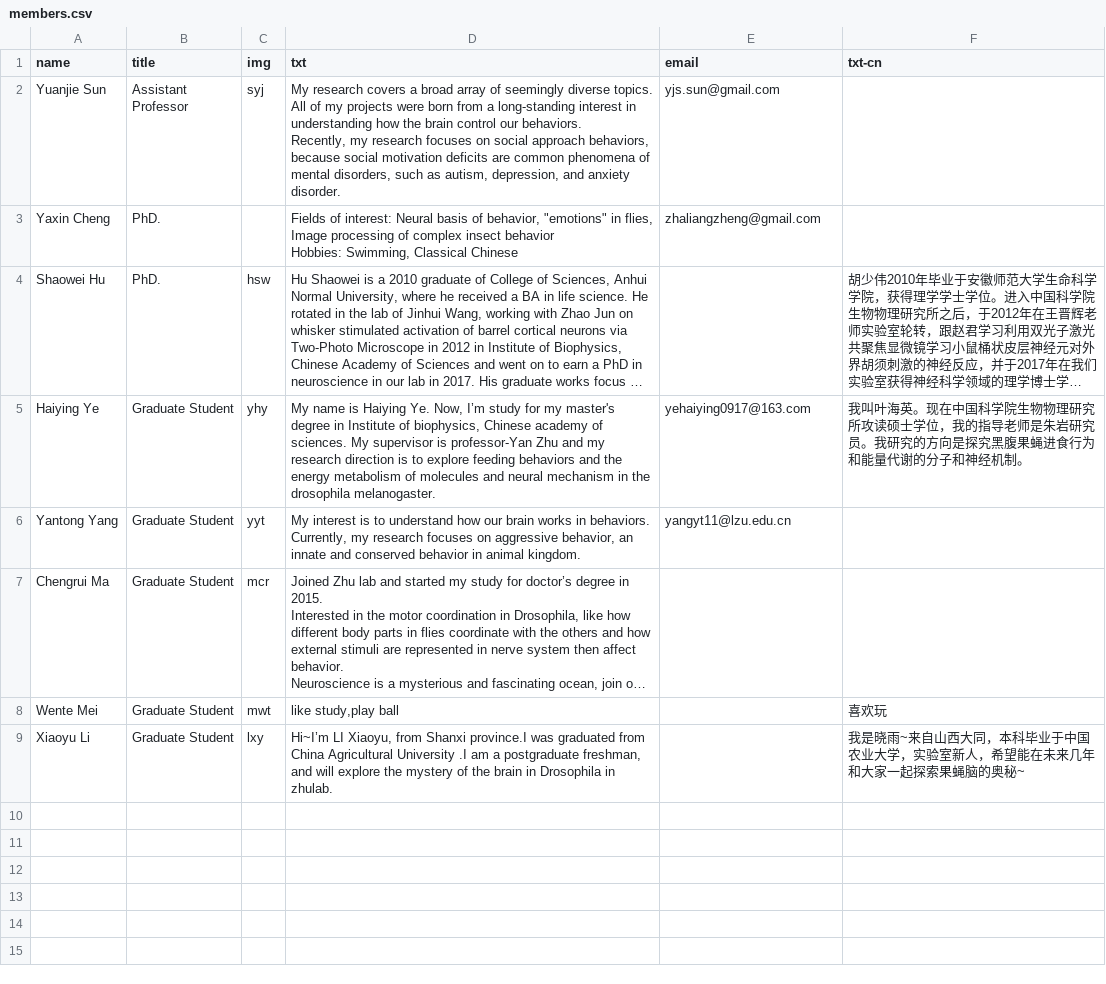
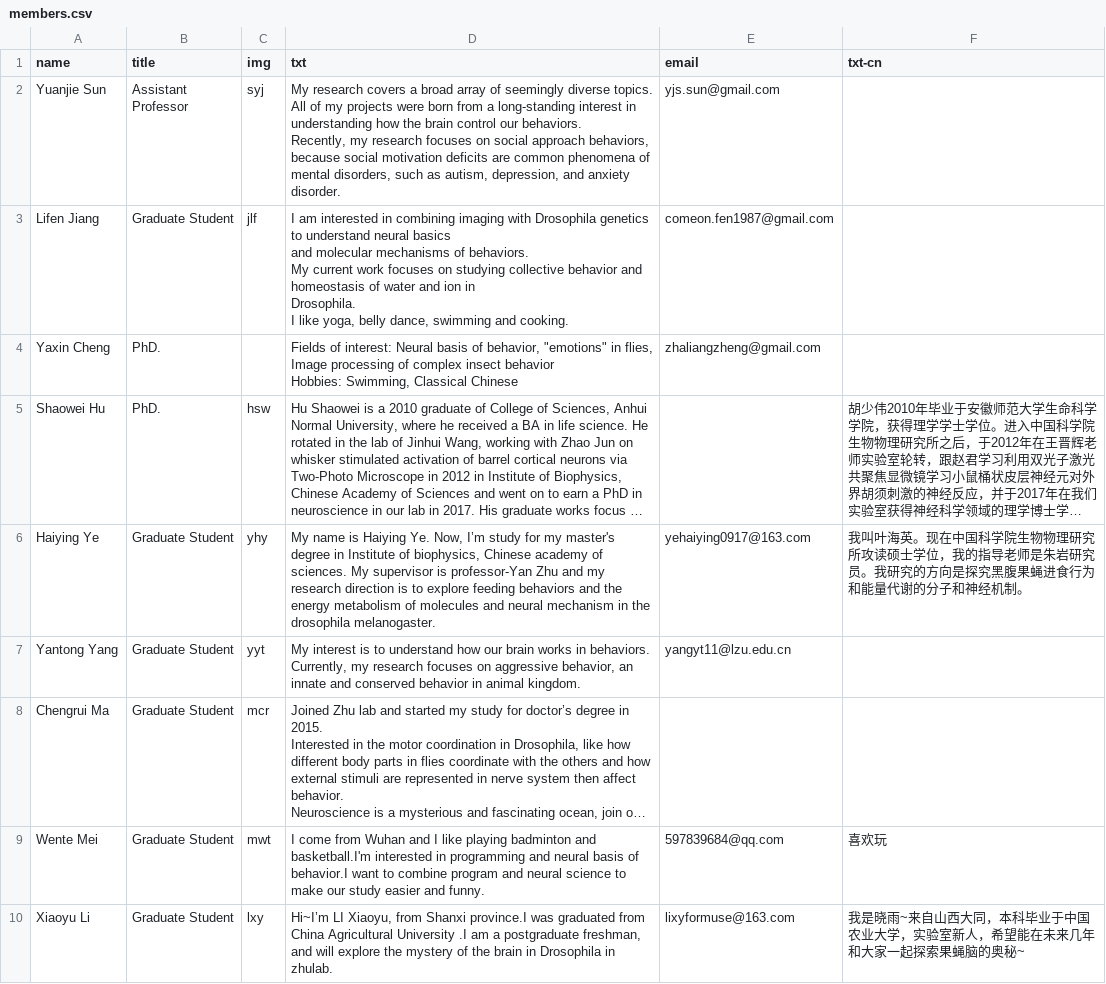
Before and after one commit to machree818/braininspired.github.io, a CSV file: _data/members.csv, drawn as a sheet; long unchanged cells end in …; addresses are those after the commit; ↵ is a line break in a cell; the diff names each change by its address in the sheet, - before the commit and + after, or states it on an @@ line.

```diff
--- a/_data/members.csv
+++ b/_data/members.csv
+row 3: Lifen Jiang | Graduate Student | jlf | I am interested in combining imaging with Drosophila genetics to understand neural basics ↵ and molecular mechanisms of behaviors. ↵ My current work focuses on studying collective behavior and homeostasis of water and ion in ↵ Drosophila. ↵ I like yoga, belly dance, swimming and cooking. | comeon.fen1987@gmail.com
-D9 (txt): like study,play ball
+D9 (txt): I come from Wuhan and I like playing badminton and basketball.I'm interested in programming and neural basis of behavior.I want to combine program and neural science to make our study easier and funny.
-E9 (email): (empty)
+E9 (email): 597839684@qq.com
-E10 (email): (empty)
+E10 (email): lixyformuse@163.com
```
Also changed, not shown: 9 other files.
